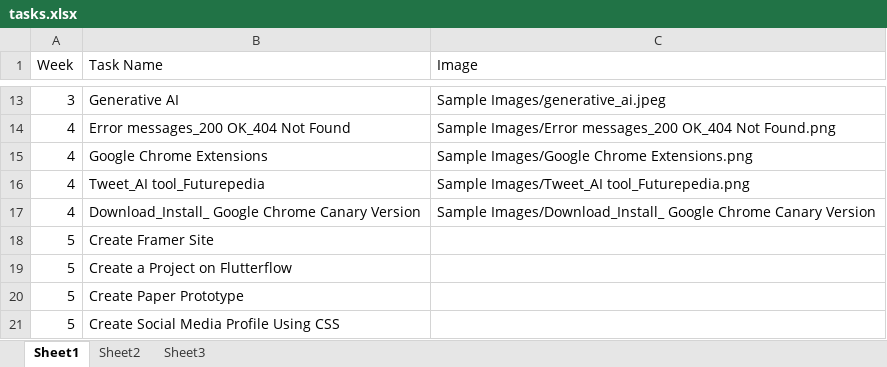
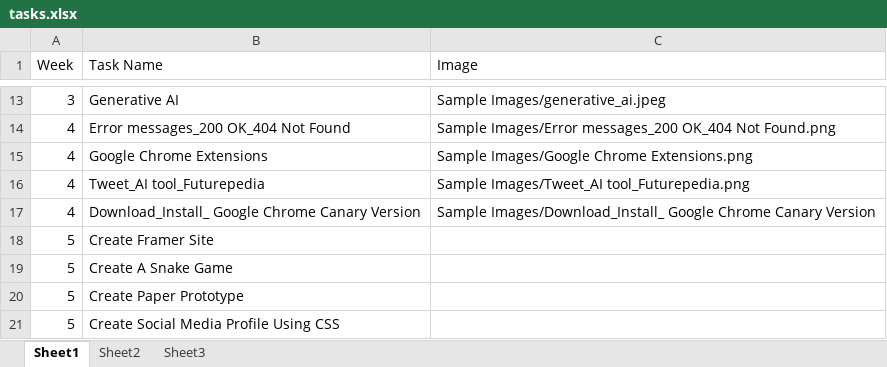
Before and after one commit to NeejaViju/StudentsReport, an Excel workbook: Sample_Task_name/tasks.xlsx, sheet Sheet1, drawn as a sheet; only a part is shown, gaps mark what is left out; values as stored, in another font and other column widths than the file's, no borders; the diff names each change by its address in the sheet, - before the commit and + after, or states it on an @@ line.

```diff
--- a/Sample_Task_name/tasks.xlsx (sheet Sheet1)
+++ b/Sample_Task_name/tasks.xlsx (sheet Sheet1)
-B19 (Task Name): Create a Project on Flutterflow
+B19 (Task Name): Create A Snake Game
```
Also changed, not shown: Sample_Task_name/Consolidated_Report.xlsx, Week05_report.xlsx, 12 other files.
